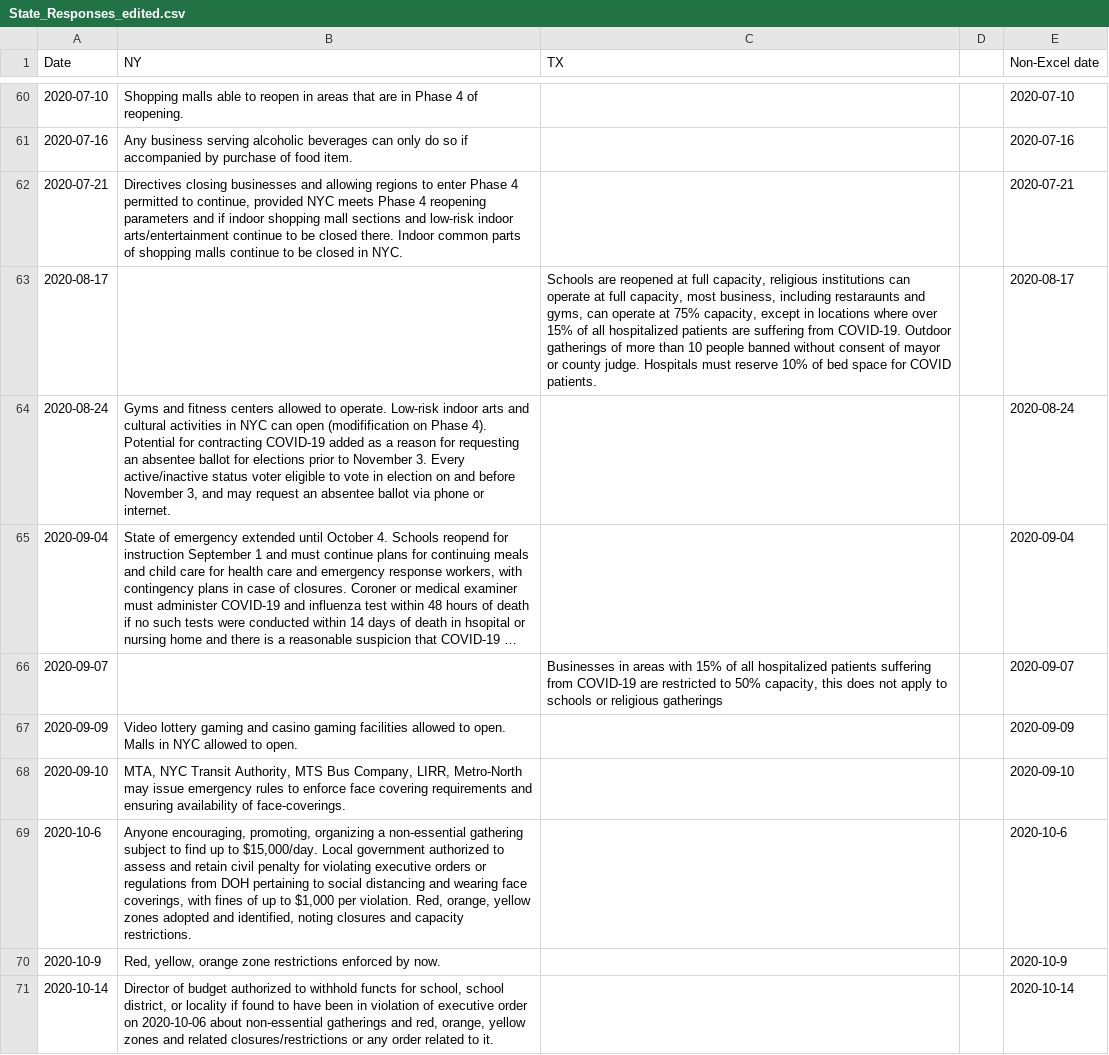
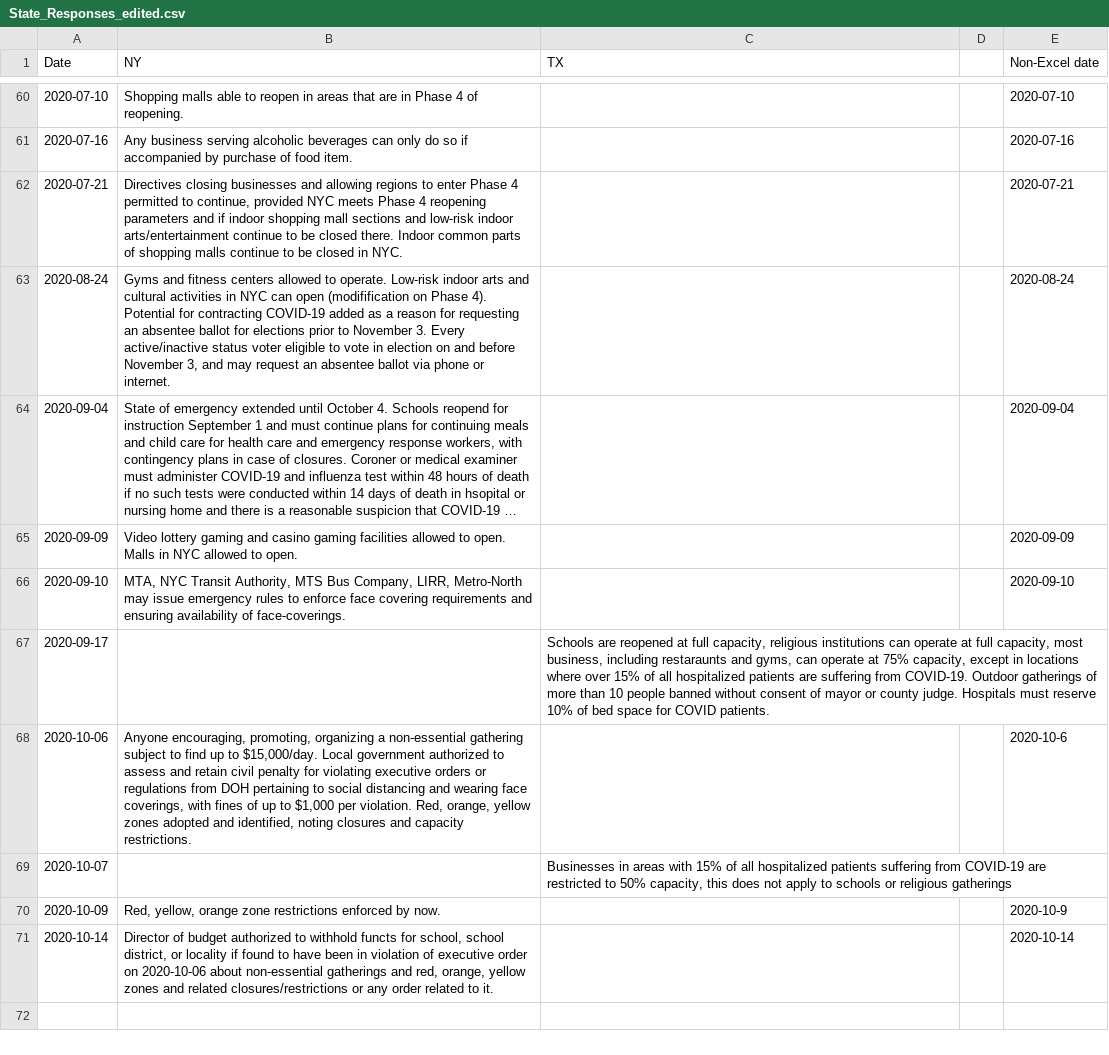
Before and after one commit to jgivensdoyle/DATA-608, a CSV file: State_Responses_edited.csv, drawn as a sheet; only a part is shown, gaps mark what is left out; long unchanged cells end in …; removed rows and columns are numbered as before the commit, all else as after; the diff names each change by its address in the sheet, - before the commit and + after, or states it on an @@ line.

Commit message:
Add files via upload

```diff
--- a/State_Responses_edited.csv
+++ b/State_Responses_edited.csv
-row 63: 2020-08-17 |  | Schools are reopened at full capacity, religious institutions can operate at full capacity, most business, including restaraunts and gyms, can operate at 75% capacity, except in locations where over 15% of all hospitalized patients are suffering from COVID-19. Outdoor gatherings of more than 10 people banned without consent of mayor or county judge. Hospitals must reserve 10% of bed space for COVID patients. |  | 2020-08-17
-row 66: 2020-09-07 |  | Businesses in areas with 15% of all hospitalized patients suffering from COVID-19 are restricted to 50% capacity, this does not apply to schools or religious gatherings |  | 2020-09-07
+row 67: 2020-09-17 |  | Schools are reopened at full capacity, religious institutions can operate at full capacity, most business, including restaraunts and gyms, can operate at 75% capacity, except in locations where over 15% of all hospitalized patients are suffering from COVID-19. Outdoor gatherings of more than 10 people banned without consent of mayor or county judge. Hospitals must reserve 10% of bed space for COVID patients.
-A68 (Date): 2020-10-6
+A68 (Date): 2020-10-06
+row 69: 2020-10-07 |  | Businesses in areas with 15% of all hospitalized patients suffering from COVID-19 are restricted to 50% capacity, this does not apply to schools or religious gatherings
-A70 (Date): 2020-10-9
+A70 (Date): 2020-10-09
```
